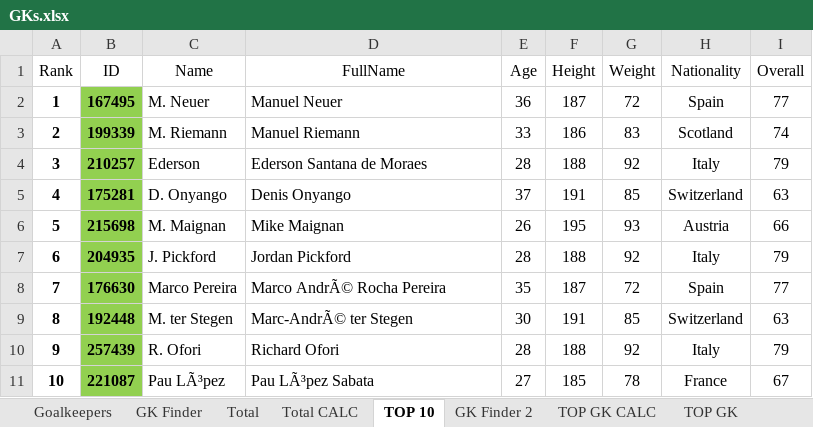
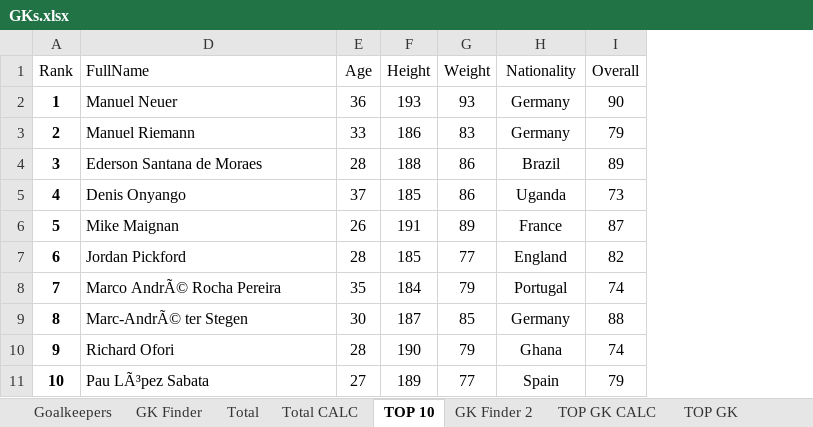
Before and after one commit to mahyar-amiri/mcdm-project, an Excel workbook: GKs.xlsx, sheet TOP 10, drawn as a sheet; values as stored, in another font and other column widths than the file's, no borders; table styles not drawn; the diff names each change by its address in the sheet, - before the commit and + after, or states it on an @@ line.

```diff
--- a/GKs.xlsx (sheet TOP 10)
+++ b/GKs.xlsx (sheet TOP 10)
@@ column B (ID) hidden, rows 2-11: 167495 | 199339 | 210257 | 175281 | 215698 | 204935 | 176630 | 192448 | 257439 | 221087 @@
@@ column C (Name) hidden, rows 2-11: M. Neuer | M. Riemann | Ederson | D. Onyango | M. Maignan | J. Pickford | Marco Pereira | M. ter Stegen | R. Ofori | Pau LÃ³pez @@
-D1 alignment: center
+D1 alignment: left
-F2 (Height): 187
+F2 (Height): 193
-G2 (Weight): 72
+G2 (Weight): 93
-H2 (Nationality): Spain
+H2 (Nationality): Germany
-I2 (Overall): 77
+I2 (Overall): 90
-H3 (Nationality): Scotland
+H3 (Nationality): Germany
-I3 (Overall): 74
+I3 (Overall): 79
-G4 (Weight): 92
+G4 (Weight): 86
-H4 (Nationality): Italy
+H4 (Nationality): Brazil
-I4 (Overall): 79
+I4 (Overall): 89
-F5 (Height): 191
+F5 (Height): 185
-G5 (Weight): 85
+G5 (Weight): 86
-H5 (Nationality): Switzerland
+H5 (Nationality): Uganda
-I5 (Overall): 63
+I5 (Overall): 73
-F6 (Height): 195
+F6 (Height): 191
-G6 (Weight): 93
+G6 (Weight): 89
-H6 (Nationality): Austria
+H6 (Nationality): France
-I6 (Overall): 66
+I6 (Overall): 87
-F7 (Height): 188
+F7 (Height): 185
-G7 (Weight): 92
+G7 (Weight): 77
-H7 (Nationality): Italy
+H7 (Nationality): England
-I7 (Overall): 79
+I7 (Overall): 82
-F8 (Height): 187
+F8 (Height): 184
-G8 (Weight): 72
+G8 (Weight): 79
-H8 (Nationality): Spain
+H8 (Nationality): Portugal
-I8 (Overall): 77
+I8 (Overall): 74
-F9 (Height): 191
+F9 (Height): 187
-H9 (Nationality): Switzerland
+H9 (Nationality): Germany
-I9 (Overall): 63
+I9 (Overall): 88
-F10 (Height): 188
+F10 (Height): 190
-G10 (Weight): 92
+G10 (Weight): 79
-H10 (Nationality): Italy
+H10 (Nationality): Ghana
-I10 (Overall): 79
+I10 (Overall): 74
-F11 (Height): 185
+F11 (Height): 189
-G11 (Weight): 78
+G11 (Weight): 77
-H11 (Nationality): France
+H11 (Nationality): Spain
-I11 (Overall): 67
+I11 (Overall): 79
```
Also changed, not shown: sheet Goalkeepers, sheet GK Finder, sheet GK Finder 2, sheet Total CALC, sheet Total, sheet TOP GK CALC, 1 more sheet, formulas that keep their value, 6 other files.
